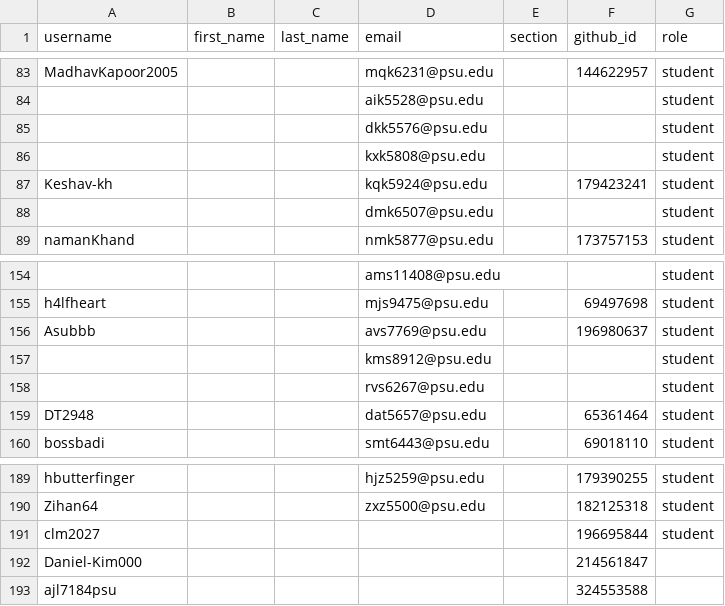
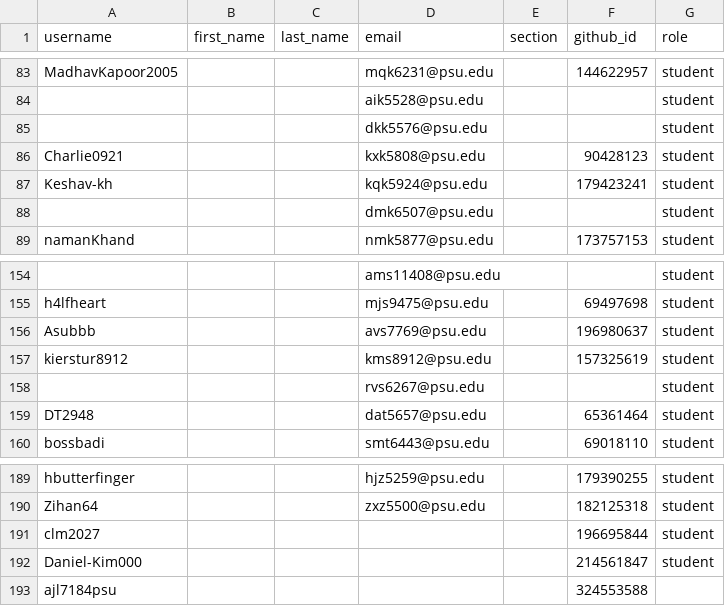
Before and after one commit to cmpsc473-fall2026/classroom50, a CSV file: cmpsc-473-fall-2026/roster.csv, drawn as a sheet; only a part is shown, gaps mark what is left out.

Commit message:
[Classroom 50] Sync roster from teams: cmpsc-473-fall-2026

```diff
--- a/cmpsc-473-fall-2026/roster.csv
+++ b/cmpsc-473-fall-2026/roster.csv
@@ -85,3 +85,3 @@ MadhavKapoor2005,,,mqk6231@psu.edu,,144622957,student
 ,,,dkk5576@psu.edu,,,student
-,,,kxk5808@psu.edu,,,student
+Charlie0921,,,kxk5808@psu.edu,,90428123,student
 Keshav-kh,,,kqk5924@psu.edu,,179423241,student
@@ -156,3 +156,3 @@ h4lfheart,,,mjs9475@psu.edu,,69497698,student
 Asubbb,,,avs7769@psu.edu,,196980637,student
-,,,kms8912@psu.edu,,,student
+kierstur8912,,,kms8912@psu.edu,,157325619,student
 ,,,rvs6267@psu.edu,,,student
@@ -191,3 +191,3 @@ Zihan64,,,zxz5500@psu.edu,,182125318,student
 clm2027,,,,,196695844,student
-Daniel-Kim000,,,,,214561847,
+Daniel-Kim000,,,,,214561847,student
 ajl7184psu,,,,,324553588,
```
